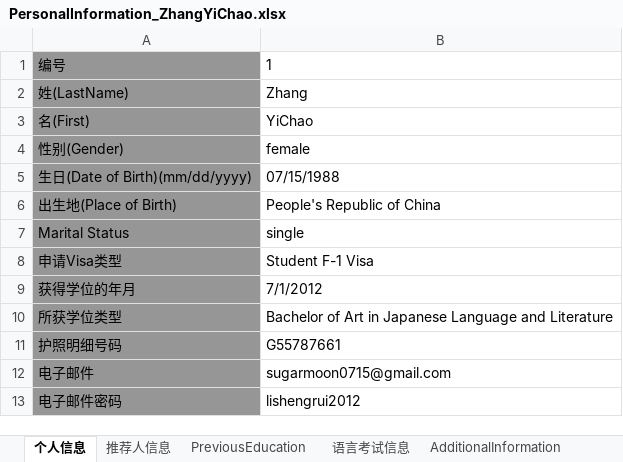
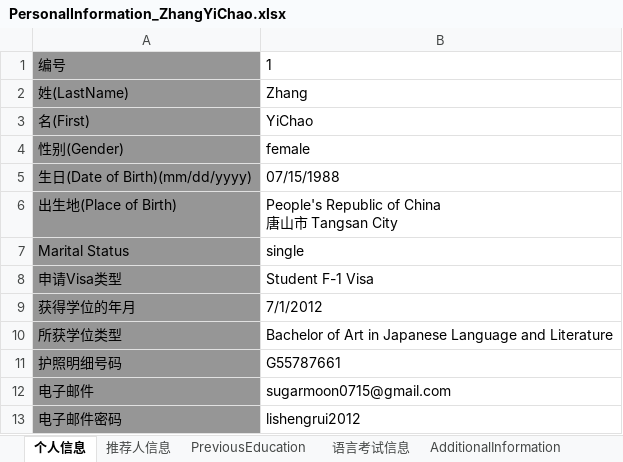
Before and after one commit to lishengrui/ZhangYiChao, an Excel workbook: documents/PersonalInformation_ZhangYiChao.xlsx, sheet 个人信息, drawn as a sheet; only a part is shown; values as stored, in another font and other column widths than the file's, no borders; ↵ is a line break in a cell; the diff names each change by its address in the sheet, - before the commit and + after, or states it on an @@ line.

Commit message:
添加了出生城市信息

```diff
--- a/documents/PersonalInformation_ZhangYiChao.xlsx (sheet 个人信息)
+++ b/documents/PersonalInformation_ZhangYiChao.xlsx (sheet 个人信息)
-B6: People's Republic of China
+B6: People's Republic of China ↵ 唐山市 Tangsan City
```
